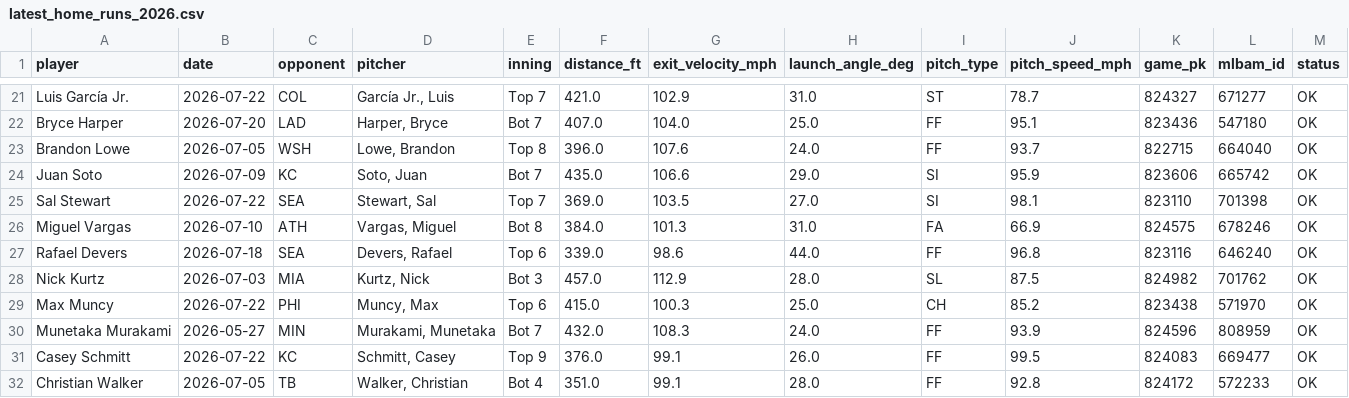
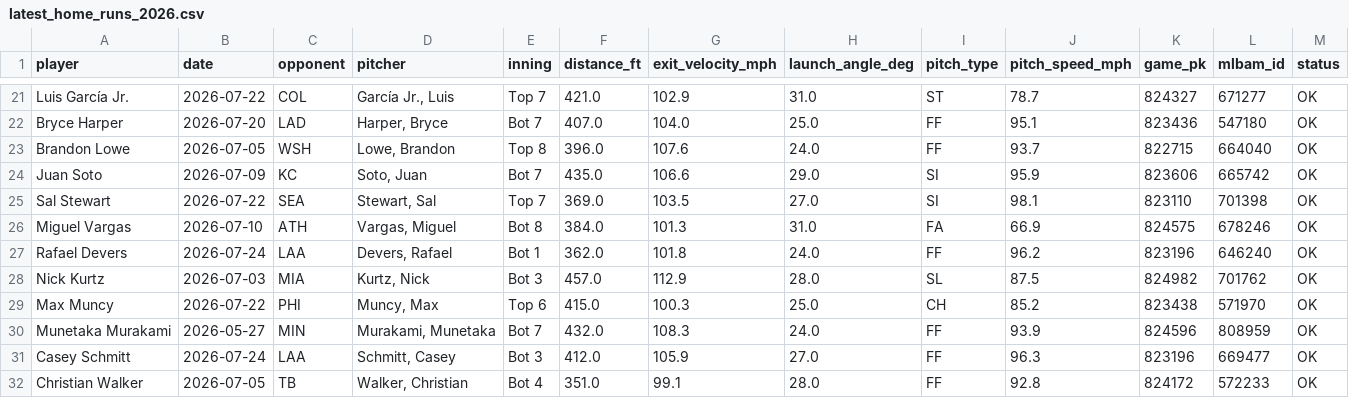
Before and after one commit to psumckoo/HRrecency, a CSV file: output/latest_home_runs_2026.csv, drawn as a sheet; only a part is shown, gaps mark what is left out; the diff covers the shown part only.

```diff
--- a/output/latest_home_runs_2026.csv
+++ b/output/latest_home_runs_2026.csv
@@ -26,3 +26,3 @@ Sal Stewart,2026-07-22,SEA,"Stewart, Sal",Top 7,369.0,103.5,27.0,SI,98.1,823110,
 Miguel Vargas,2026-07-10,ATH,"Vargas, Miguel",Bot 8,384.0,101.3,31.0,FA,66.9,824575,678246,OK
-Rafael Devers,2026-07-18,SEA,"Devers, Rafael",Top 6,339.0,98.6,44.0,FF,96.8,823116,646240,OK
+Rafael Devers,2026-07-24,LAA,"Devers, Rafael",Bot 1,362.0,101.8,24.0,FF,96.2,823196,646240,OK
 Nick Kurtz,2026-07-03,MIA,"Kurtz, Nick",Bot 3,457.0,112.9,28.0,SL,87.5,824982,701762,OK
@@ -30,3 +30,3 @@ Max Muncy,2026-07-22,PHI,"Muncy, Max",Top 6,415.0,100.3,25.0,CH,85.2,823438,5719
 Munetaka Murakami,2026-05-27,MIN,"Murakami, Munetaka",Bot 7,432.0,108.3,24.0,FF,93.9,824596,808959,OK
-Casey Schmitt,2026-07-22,KC,"Schmitt, Casey",Top 9,376.0,99.1,26.0,FF,99.5,824083,669477,OK
+Casey Schmitt,2026-07-24,LAA,"Schmitt, Casey",Bot 3,412.0,105.9,27.0,FF,96.3,823196,669477,OK
 Christian Walker,2026-07-05,TB,"Walker, Christian",Bot 4,351.0,99.1,28.0,FF,92.8,824172,572233,OK
```
Also changed, not shown: 24 edited cells elsewhere in this file.
